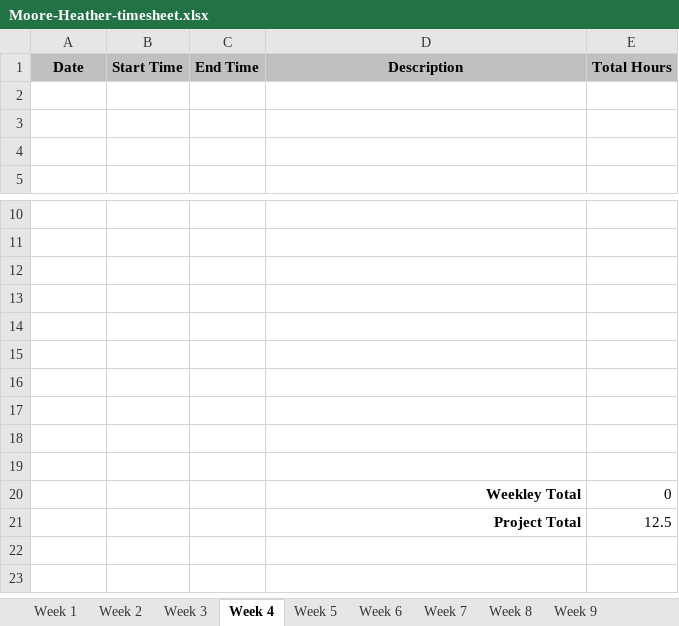
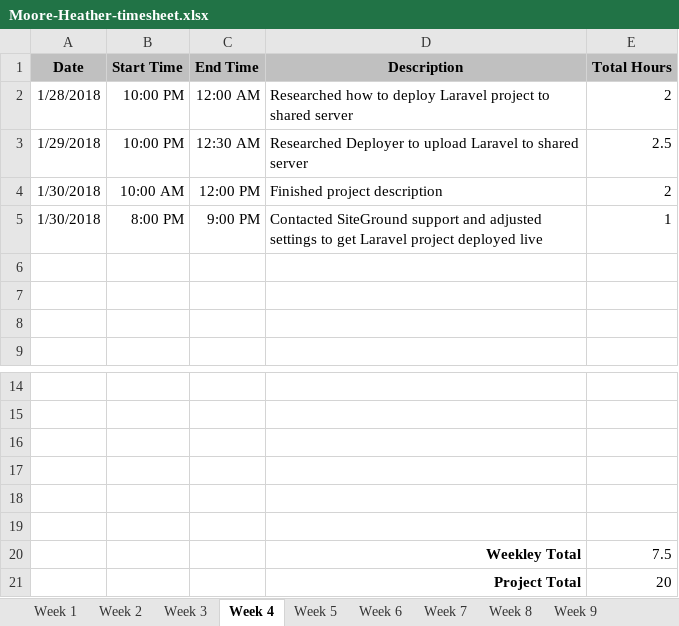
Before and after one commit to hrmoore927/capstone, an Excel workbook: Moore-Heather-timesheet.xlsx, sheet Week 4, drawn as a sheet; only a part is shown, gaps mark what is left out; values as stored, in another font and other column widths than the file's, no borders; removed rows and columns are numbered as before the commit, all else as after; the diff names each change by its address in the sheet, - before the commit and + after, or states it on an @@ line.

Commit message:
Updated timesheet week 4

```diff
--- a/Moore-Heather-timesheet.xlsx (sheet Week 4)
+++ b/Moore-Heather-timesheet.xlsx (sheet Week 4)
+row 2: 1/28/2018 | 10:00 PM | 12:00 AM | Researched how to deploy Laravel project to shared server | 2
+row 3: 1/29/2018 | 10:00 PM | 12:30 AM | Researched Deployer to upload Laravel to shared server | 2.5
+row 4: 1/30/2018 | 10:00 AM | 12:00 PM | Finished project description | 2
+row 5: 1/30/2018 | 8:00 PM | 9:00 PM | Contacted SiteGround support and adjusted settings to get Laravel project deployed live | 1
-row 20: (empty)
+row 20:  |  |  | Weekley Total | 7.5
-row 21: (empty)
+row 21:  |  |  | Project Total | 20
-row 18: (empty)
-row 19: (empty)
-row 20:  |  |  | Weekley Total | 0
-row 21:  |  |  | Project Total | 12.5
```
Also changed, not shown: sheet Final, sheet Week 5, sheet Week 6, sheet Week 7, sheet Week 9, sheet Week 10, 6 more sheets, 1 other file.
